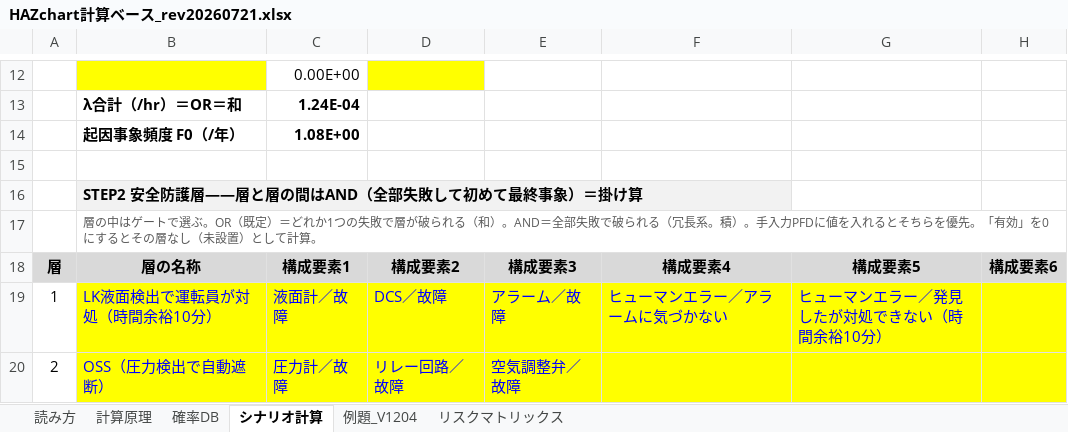
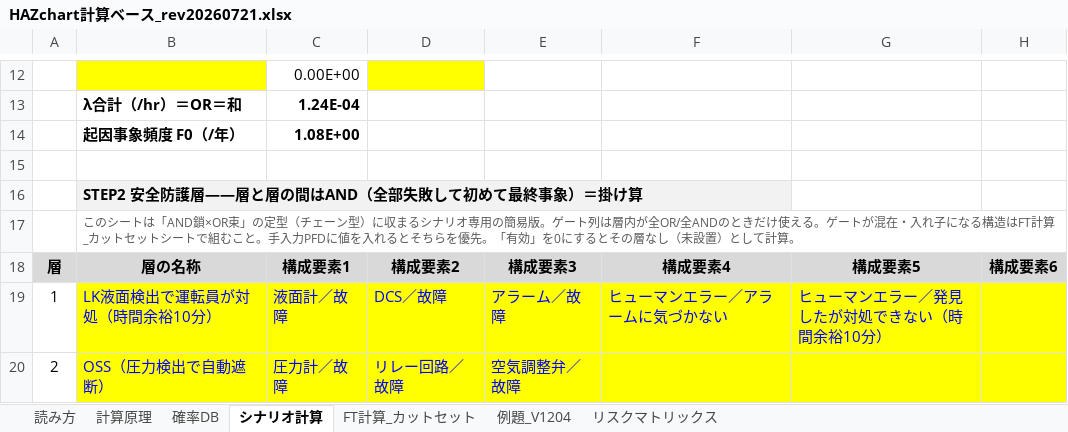
Before and after one commit to hiraoyosa-sys/Base, an Excel workbook: outputs/HAZchart計算ベース_rev20260721.xlsx, sheet シナリオ計算, drawn as a sheet; only a part is shown, gaps mark what is left out; values as stored, in another font and other column widths than the file's, no borders; the diff names each change by its address in the sheet, - before the commit and + after, or states it on an @@ line.

```diff
--- a/outputs/HAZchart計算ベース_rev20260721.xlsx (sheet シナリオ計算)
+++ b/outputs/HAZchart計算ベース_rev20260721.xlsx (sheet シナリオ計算)
+sheet tab: FT計算_カットセット
-B17: 層の中はゲートで選ぶ。OR（既定）＝どれか1つの失敗で層が破られる（和）。AND＝全部失敗で破られる（冗長系。積）。手入力…
+B17: このシートは「AND鎖×OR束」の定型（チェーン型）に収まるシナリオ専用の簡易版。ゲート列は層内が全OR/全ANDのときだけ使える。ゲートが混在・入れ子になる構造はFT計算_カットセットシートで組むこと。手入力…
```
Also changed, not shown: sheet 計算原理, sheet 読み方, sheet 例題_V1204, 1 other file.
